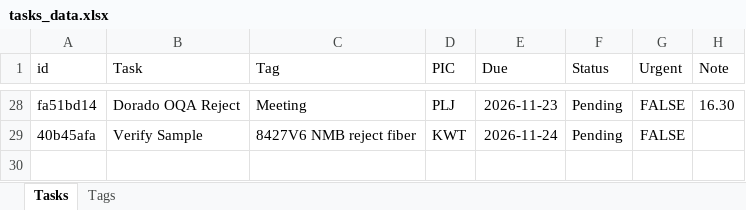
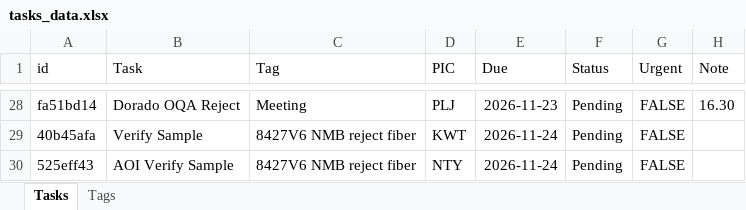
Before and after one commit to qadstx/test, an Excel workbook: tasks_data.xlsx, sheet Tasks, drawn as a sheet; only a part is shown, gaps mark what is left out; values as stored, in another font and other column widths than the file's, no borders; the diff names each change by its address in the sheet, - before the commit and + after, or states it on an @@ line.

Commit message:
Add task: AOI Verify Sample

```diff
--- a/tasks_data.xlsx (sheet Tasks)
+++ b/tasks_data.xlsx (sheet Tasks)
+row 30: 525eff43 | AOI Verify Sample | 8427V6 NMB reject fiber | NTY | 2026-11-24 | Pending | FALSE
```
